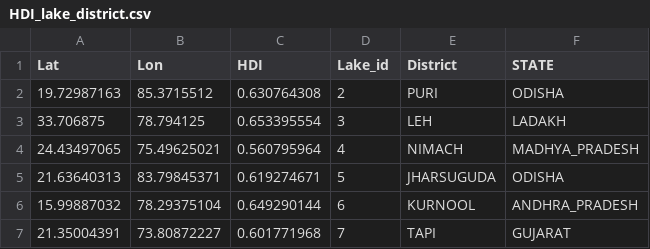
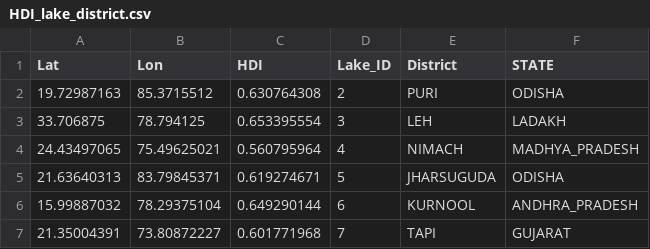
Before and after one commit to nitish22011996/my-map-analyzer-app, a CSV file: HDI_lake_district.csv, drawn as a sheet; only a part is shown.

Commit message:
Update HDI_lake_district.csv

```diff
--- a/HDI_lake_district.csv
+++ b/HDI_lake_district.csv
@@ -1,2 +1,2 @@
-Lat,Lon,HDI,Lake_id,District,STATE
+Lat,Lon,HDI,Lake_ID,District,STATE
 19.72987163,85.3715512,0.630764308,2,PURI,ODISHA
```
